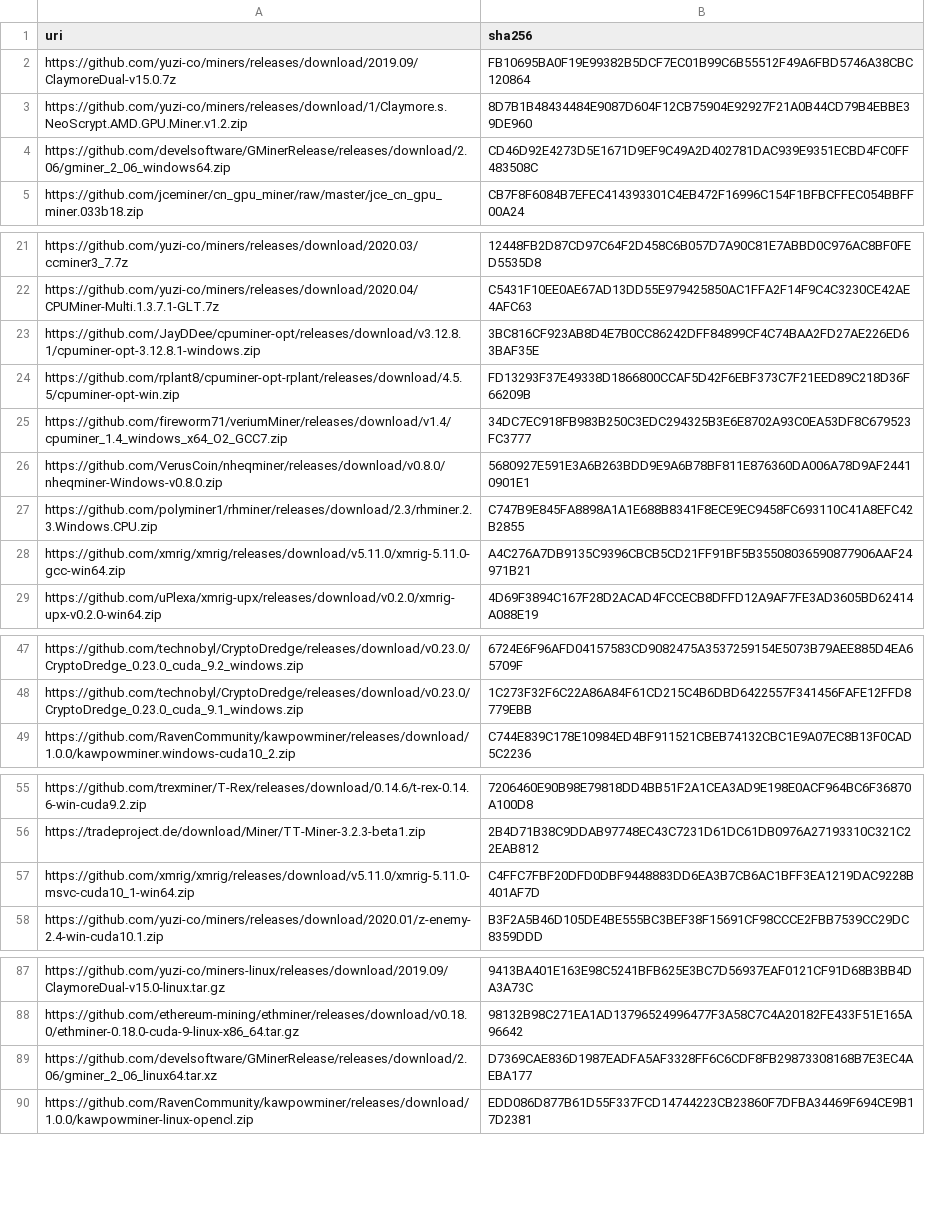
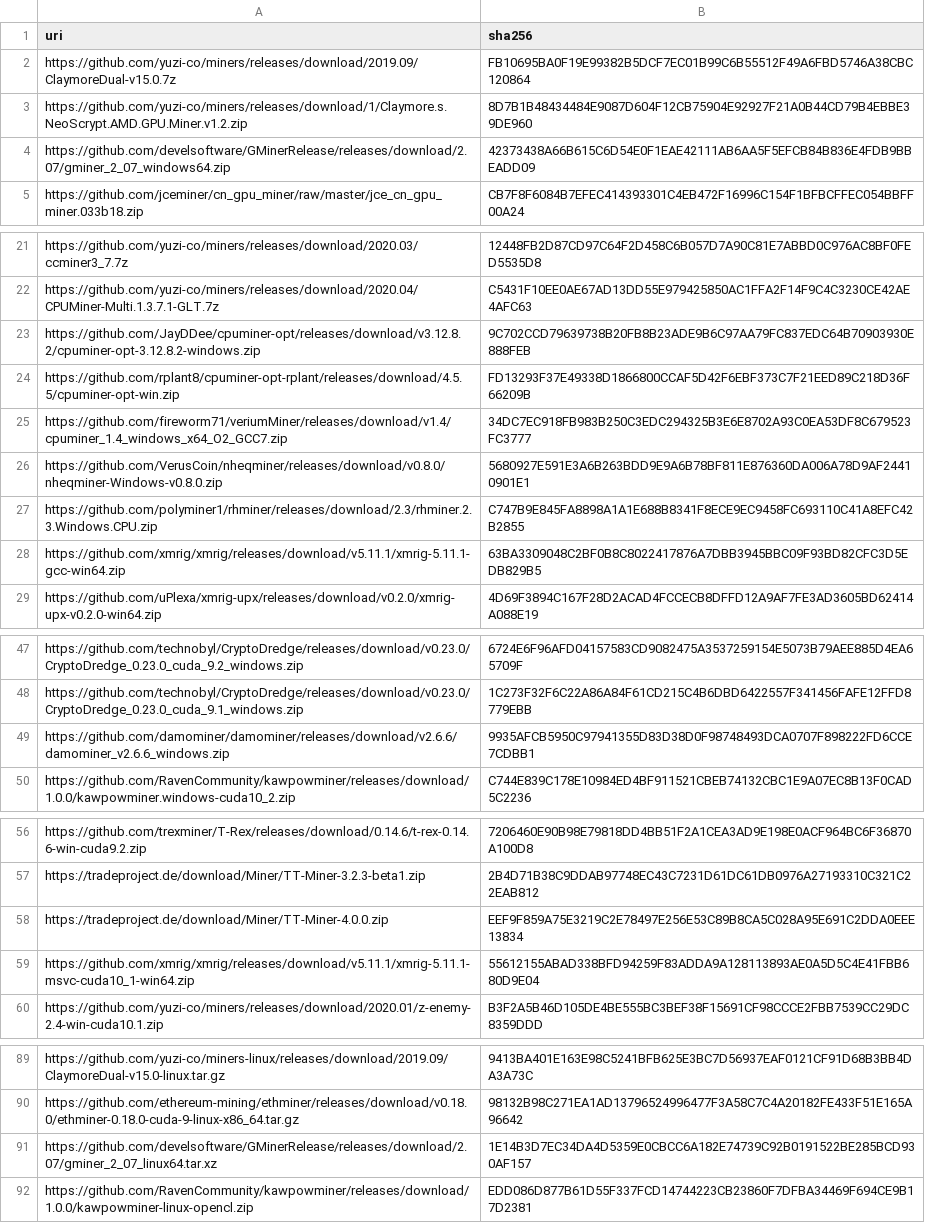
Before and after one commit to yuzi-co/Forager, a CSV file: Data/sha256.csv, drawn as a sheet; only a part is shown, gaps mark what is left out; the diff covers the shown part only.

Commit message:
update hashes

```diff
--- a/Data/sha256.csv
+++ b/Data/sha256.csv
@@ -3,3 +3,3 @@
 "https://github.com/yuzi-co/miners/releases/download/1/Claymore.s.NeoScrypt.AMD.GPU.Miner.v1.2.zip","8D7B1B48434484E9087D604F12CB75904E92927F21A0B44CD79B4EBBE39DE960"
-"https://github.com/develsoftware/GMinerRelease/releases/download/2.06/gminer_2_06_windows64.zip","CD46D92E4273D5E1671D9EF9C49A2D402781DAC939E9351ECBD4FC0FF483508C"
+"https://github.com/develsoftware/GMinerRelease/releases/download/2.07/gminer_2_07_windows64.zip","42373438A66B615C6D54E0F1EAE42111AB6AA5F5EFCB84B836E4FDB9BBEADD09"
 "https://github.com/jceminer/cn_gpu_miner/raw/master/jce_cn_gpu_miner.033b18.zip","CB7F8F6084B7EFEC414393301C4EB472F16996C154F1BFBCFFEC054BBFF00A24"
@@ -22,3 +22,3 @@
 "https://github.com/yuzi-co/miners/releases/download/2020.04/CPUMiner-Multi.1.3.7.1-GLT.7z","C5431F10EE0AE67AD13DD55E979425850AC1FFA2F14F9C4C3230CE42AE4AFC63"
-"https://github.com/JayDDee/cpuminer-opt/releases/download/v3.12.8.1/cpuminer-opt-3.12.8.1-windows.zip","3BC816CF923AB8D4E7B0CC86242DFF84899CF4C74BAA2FD27AE226ED63BAF35E"
+"https://github.com/JayDDee/cpuminer-opt/releases/download/v3.12.8.2/cpuminer-opt-3.12.8.2-windows.zip","9C702CCD79639738B20FB8B23ADE9B6C97AA79FC837EDC64B70903930E888FEB"
 "https://github.com/rplant8/cpuminer-opt-rplant/releases/download/4.5.5/cpuminer-opt-win.zip","FD13293F37E49338D1866800CCAF5D42F6EBF373C7F21EED89C218D36F66209B"
@@ -27,3 +27,3 @@
 "https://github.com/polyminer1/rhminer/releases/download/2.3/rhminer.2.3.Windows.CPU.zip","C747B9E845FA8898A1A1E688B8341F8ECE9EC9458FC693110C41A8EFC42B2855"
-"https://github.com/xmrig/xmrig/releases/download/v5.11.0/xmrig-5.11.0-gcc-win64.zip","A4C276A7DB9135C9396CBCB5CD21FF91BF5B35508036590877906AAF24971B21"
+"https://github.com/xmrig/xmrig/releases/download/v5.11.1/xmrig-5.11.1-gcc-win64.zip","63BA3309048C2BF0B8C8022417876A7DBB3945BBC09F93BD82CFC3D5EDB829B5"
 "https://github.com/uPlexa/xmrig-upx/releases/download/v0.2.0/xmrig-upx-v0.2.0-win64.zip","4D69F3894C167F28D2ACAD4FCCECB8DFFD12A9AF7FE3AD3605BD62414A088E19"
@@ -48,2 +48,3 @@
 "https://github.com/technobyl/CryptoDredge/releases/download/v0.23.0/CryptoDredge_0.23.0_cuda_9.1_windows.zip","1C273F32F6C22A86A84F61CD215C4B6DBD6422557F341456FAFE12FFD8779EBB"
+"https://github.com/damominer/damominer/releases/download/v2.6.6/damominer_v2.6.6_windows.zip","9935AFCB5950C97941355D83D38D0F98748493DCA0707F898222FD6CCE7CDBB1"
 "https://github.com/RavenCommunity/kawpowminer/releases/download/1.0.0/kawpowminer.windows-cuda10_2.zip","C744E839C178E10984ED4BF911521CBEB74132CBC1E9A07EC8B13F0CAD5C2236"
@@ -56,3 +57,4 @@
 "https://tradeproject.de/download/Miner/TT-Miner-3.2.3-beta1.zip","2B4D71B38C9DDAB97748EC43C7231D61DC61DB0976A27193310C321C22EAB812"
-"https://github.com/xmrig/xmrig/releases/download/v5.11.0/xmrig-5.11.0-msvc-cuda10_1-win64.zip","C4FFC7FBF20DFD0DBF9448883DD6EA3B7CB6AC1BFF3EA1219DAC9228B401AF7D"
+"https://tradeproject.de/download/Miner/TT-Miner-4.0.0.zip","EEF9F859A75E3219C2E78497E256E53C89B8CA5C028A95E691C2DDA0EEE13834"
+"https://github.com/xmrig/xmrig/releases/download/v5.11.1/xmrig-5.11.1-msvc-cuda10_1-win64.zip","55612155ABAD338BFD94259F83ADDA9A128113893AE0A5D5C4E41FBB680D9E04"
 "https://github.com/yuzi-co/miners/releases/download/2020.01/z-enemy-2.4-win-cuda10.1.zip","B3F2A5B46D105DE4BE555BC3BEF38F15691CF98CCCE2FBB7539CC29DC8359DDD"
@@ -88,3 +90,3 @@
 "https://github.com/ethereum-mining/ethminer/releases/download/v0.18.0/ethminer-0.18.0-cuda-9-linux-x86_64.tar.gz","98132B98C271EA1AD13796524996477F3A58C7C4A20182FE433F51E165A96642"
-"https://github.com/develsoftware/GMinerRelease/releases/download/2.06/gminer_2_06_linux64.tar.xz","D7369CAE836D1987EADFA5AF3328FF6C6CDF8FB29873308168B7E3EC4AEBA177"
+"https://github.com/develsoftware/GMinerRelease/releases/download/2.07/gminer_2_07_linux64.tar.xz","1E14B3D7EC34DA4D5359E0CBCC6A182E74739C92B0191522BE285BCD930AF157"
 "https://github.com/RavenCommunity/kawpowminer/releases/download/1.0.0/kawpowminer-linux-opencl.zip","EDD086D877B61D55F337FCD14744223CB23860F7DFBA34469F694CE9B17D2381"
```
Also changed, not shown: 1 added row and 2 edited cells elsewhere in this file.
